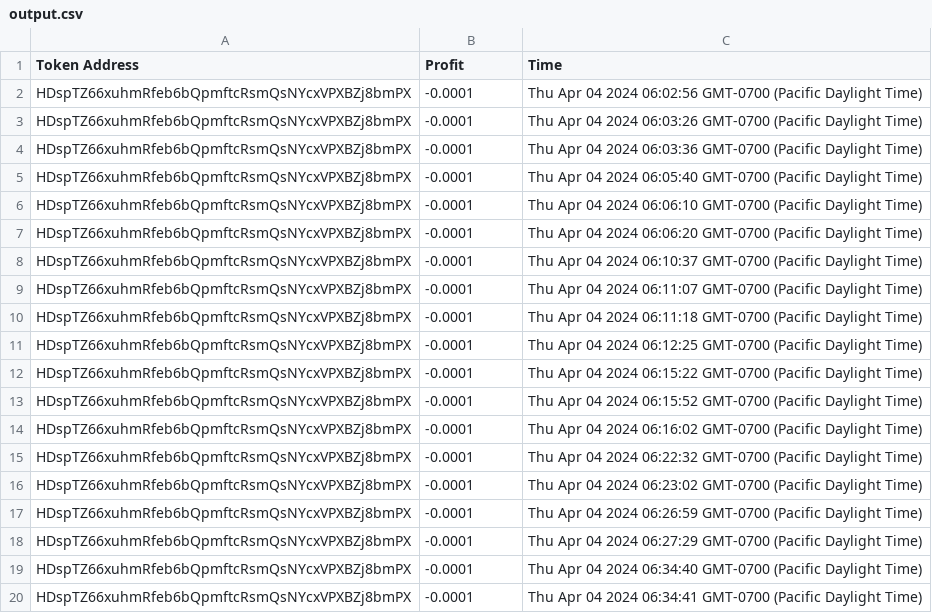
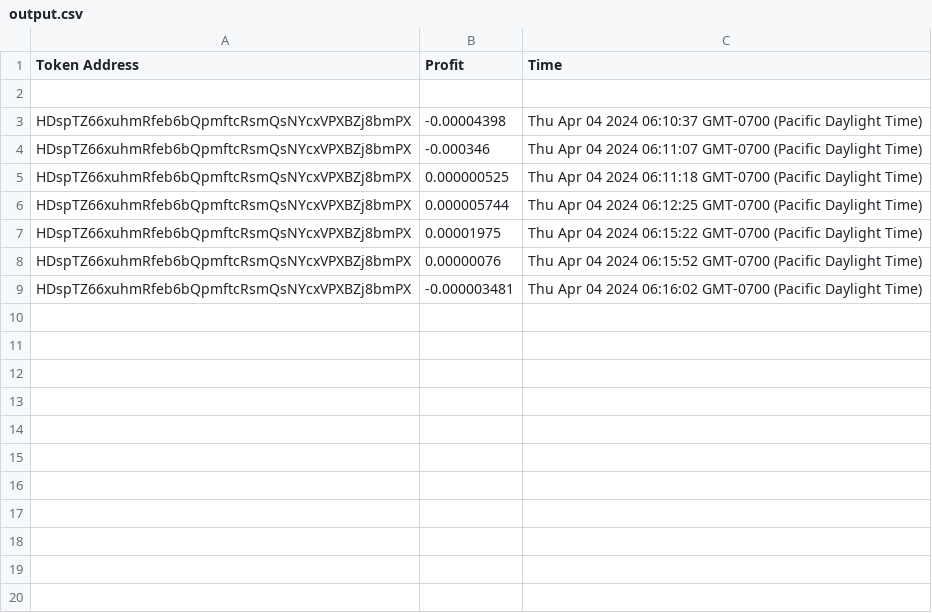
Before and after one commit to SolanaExpert90/Raydium-Swap-Bot, a CSV file: src/storage/output.csv, drawn as a sheet; only a part is shown; the diff covers the shown part only.

```diff
--- a/src/storage/output.csv
+++ b/src/storage/output.csv
@@ -1,20 +1,9 @@
 Token Address,Profit,Time
-HDspTZ66xuhmRfeb6bQpmftcRsmQsNYcxVPXBZj8bmPX,-0.0001,Thu Apr 04 2024 06:02:56 GMT-0700 (Pacific Daylight Time)
-HDspTZ66xuhmRfeb6bQpmftcRsmQsNYcxVPXBZj8bmPX,-0.0001,Thu Apr 04 2024 06:03:26 GMT-0700 (Pacific Daylight Time)
-HDspTZ66xuhmRfeb6bQpmftcRsmQsNYcxVPXBZj8bmPX,-0.0001,Thu Apr 04 2024 06:03:36 GMT-0700 (Pacific Daylight Time)
-HDspTZ66xuhmRfeb6bQpmftcRsmQsNYcxVPXBZj8bmPX,-0.0001,Thu Apr 04 2024 06:05:40 GMT-0700 (Pacific Daylight Time)
-HDspTZ66xuhmRfeb6bQpmftcRsmQsNYcxVPXBZj8bmPX,-0.0001,Thu Apr 04 2024 06:06:10 GMT-0700 (Pacific Daylight Time)
-HDspTZ66xuhmRfeb6bQpmftcRsmQsNYcxVPXBZj8bmPX,-0.0001,Thu Apr 04 2024 06:06:20 GMT-0700 (Pacific Daylight Time)
-HDspTZ66xuhmRfeb6bQpmftcRsmQsNYcxVPXBZj8bmPX,-0.0001,Thu Apr 04 2024 06:10:37 GMT-0700 (Pacific Daylight Time)
-HDspTZ66xuhmRfeb6bQpmftcRsmQsNYcxVPXBZj8bmPX,-0.0001,Thu Apr 04 2024 06:11:07 GMT-0700 (Pacific Daylight Time)
-HDspTZ66xuhmRfeb6bQpmftcRsmQsNYcxVPXBZj8bmPX,-0.0001,Thu Apr 04 2024 06:11:18 GMT-0700 (Pacific Daylight Time)
-HDspTZ66xuhmRfeb6bQpmftcRsmQsNYcxVPXBZj8bmPX,-0.0001,Thu Apr 04 2024 06:12:25 GMT-0700 (Pacific Daylight Time)
-HDspTZ66xuhmRfeb6bQpmftcRsmQsNYcxVPXBZj8bmPX,-0.0001,Thu Apr 04 2024 06:15:22 GMT-0700 (Pacific Daylight Time)
-HDspTZ66xuhmRfeb6bQpmftcRsmQsNYcxVPXBZj8bmPX,-0.0001,Thu Apr 04 2024 06:15:52 GMT-0700 (Pacific Daylight Time)
-HDspTZ66xuhmRfeb6bQpmftcRsmQsNYcxVPXBZj8bmPX,-0.0001,Thu Apr 04 2024 06:16:02 GMT-0700 (Pacific Daylight Time)
-HDspTZ66xuhmRfeb6bQpmftcRsmQsNYcxVPXBZj8bmPX,-0.0001,Thu Apr 04 2024 06:22:32 GMT-0700 (Pacific Daylight Time)
-HDspTZ66xuhmRfeb6bQpmftcRsmQsNYcxVPXBZj8bmPX,-0.0001,Thu Apr 04 2024 06:23:02 GMT-0700 (Pacific Daylight Time)
-HDspTZ66xuhmRfeb6bQpmftcRsmQsNYcxVPXBZj8bmPX,-0.0001,Thu Apr 04 2024 06:26:59 GMT-0700 (Pacific Daylight Time)
-HDspTZ66xuhmRfeb6bQpmftcRsmQsNYcxVPXBZj8bmPX,-0.0001,Thu Apr 04 2024 06:27:29 GMT-0700 (Pacific Daylight Time)
-HDspTZ66xuhmRfeb6bQpmftcRsmQsNYcxVPXBZj8bmPX,-0.0001,Thu Apr 04 2024 06:34:40 GMT-0700 (Pacific Daylight Time)
-HDspTZ66xuhmRfeb6bQpmftcRsmQsNYcxVPXBZj8bmPX,-0.0001,Thu Apr 04 2024 06:34:41 GMT-0700 (Pacific Daylight Time)
+
+HDspTZ66xuhmRfeb6bQpmftcRsmQsNYcxVPXBZj8bmPX,-0.00004398,Thu Apr 04 2024 06:10:37 GMT-0700 (Pacific Daylight Time)
+HDspTZ66xuhmRfeb6bQpmftcRsmQsNYcxVPXBZj8bmPX,-0.000346,Thu Apr 04 2024 06:11:07 GMT-0700 (Pacific Daylight Time)
+HDspTZ66xuhmRfeb6bQpmftcRsmQsNYcxVPXBZj8bmPX, 0.000000525,Thu Apr 04 2024 06:11:18 GMT-0700 (Pacific Daylight Time)
+HDspTZ66xuhmRfeb6bQpmftcRsmQsNYcxVPXBZj8bmPX, 0.000005744,Thu Apr 04 2024 06:12:25 GMT-0700 (Pacific Daylight Time)
+HDspTZ66xuhmRfeb6bQpmftcRsmQsNYcxVPXBZj8bmPX, 0.00001975,Thu Apr 04 2024 06:15:22 GMT-0700 (Pacific Daylight Time)
+HDspTZ66xuhmRfeb6bQpmftcRsmQsNYcxVPXBZj8bmPX, 0.00000076,Thu Apr 04 2024 06:15:52 GMT-0700 (Pacific Daylight Time)
+HDspTZ66xuhmRfeb6bQpmftcRsmQsNYcxVPXBZj8bmPX,-0.000003481,Thu Apr 04 2024 06:16:02 GMT-0700 (Pacific Daylight Time)
```
Also changed, not shown: 11 removed rows elsewhere in this file, 7 other files.
